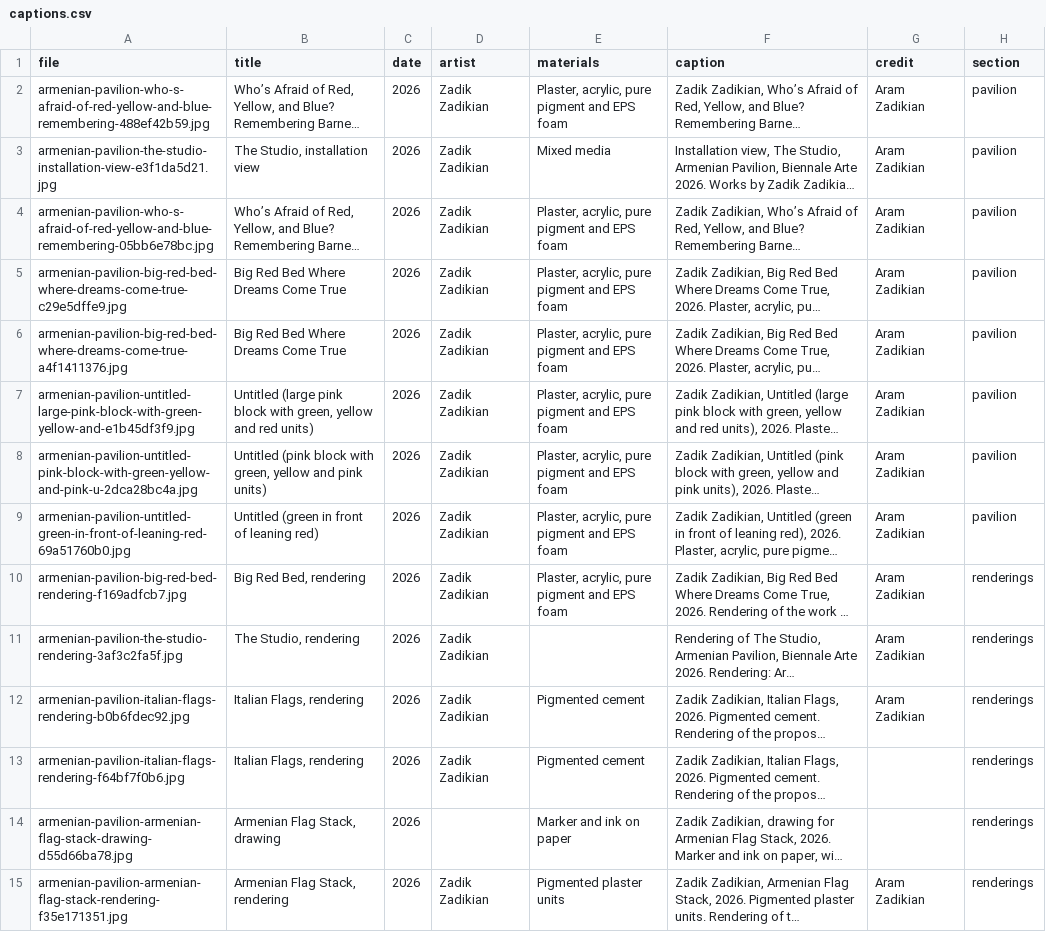
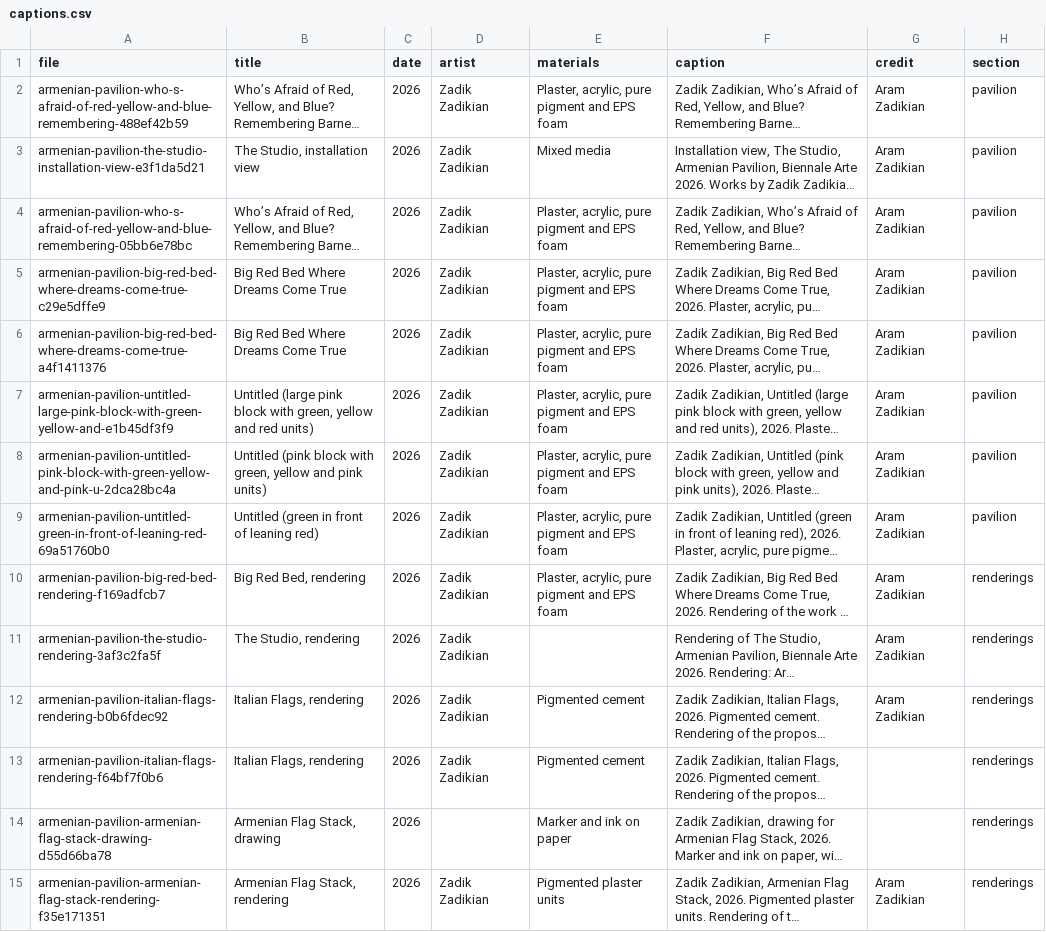
Before and after one commit to brancusi/am-pavilion-2026, a CSV file: resources/data/press/captions.csv, drawn as a sheet; only a part is shown; long unchanged cells end in …; the diff covers the shown part only; the diff names each change by its address in the sheet, - before the commit and + after, or states it on an @@ line.

```diff
--- a/resources/data/press/captions.csv
+++ b/resources/data/press/captions.csv
-A2 (file): armenian-pavilion-who-s-afraid-of-red-yellow-and-blue-remembering-488ef42b59.jpg
+A2 (file): armenian-pavilion-who-s-afraid-of-red-yellow-and-blue-remembering-488ef42b59
-A3 (file): armenian-pavilion-the-studio-installation-view-e3f1da5d21.jpg
+A3 (file): armenian-pavilion-the-studio-installation-view-e3f1da5d21
-A4 (file): armenian-pavilion-who-s-afraid-of-red-yellow-and-blue-remembering-05bb6e78bc.jpg
+A4 (file): armenian-pavilion-who-s-afraid-of-red-yellow-and-blue-remembering-05bb6e78bc
-A5 (file): armenian-pavilion-big-red-bed-where-dreams-come-true-c29e5dffe9.jpg
+A5 (file): armenian-pavilion-big-red-bed-where-dreams-come-true-c29e5dffe9
-A6 (file): armenian-pavilion-big-red-bed-where-dreams-come-true-a4f1411376.jpg
+A6 (file): armenian-pavilion-big-red-bed-where-dreams-come-true-a4f1411376
-A7 (file): armenian-pavilion-untitled-large-pink-block-with-green-yellow-and-e1b45df3f9.jpg
+A7 (file): armenian-pavilion-untitled-large-pink-block-with-green-yellow-and-e1b45df3f9
-A8 (file): armenian-pavilion-untitled-pink-block-with-green-yellow-and-pink-u-2dca28bc4a.jpg
+A8 (file): armenian-pavilion-untitled-pink-block-with-green-yellow-and-pink-u-2dca28bc4a
-A9 (file): armenian-pavilion-untitled-green-in-front-of-leaning-red-69a51760b0.jpg
+A9 (file): armenian-pavilion-untitled-green-in-front-of-leaning-red-69a51760b0
-A10 (file): armenian-pavilion-big-red-bed-rendering-f169adfcb7.jpg
+A10 (file): armenian-pavilion-big-red-bed-rendering-f169adfcb7
-A11 (file): armenian-pavilion-the-studio-rendering-3af3c2fa5f.jpg
+A11 (file): armenian-pavilion-the-studio-rendering-3af3c2fa5f
-A12 (file): armenian-pavilion-italian-flags-rendering-b0b6fdec92.jpg
+A12 (file): armenian-pavilion-italian-flags-rendering-b0b6fdec92
-A13 (file): armenian-pavilion-italian-flags-rendering-f64bf7f0b6.jpg
+A13 (file): armenian-pavilion-italian-flags-rendering-f64bf7f0b6
-A14 (file): armenian-pavilion-armenian-flag-stack-drawing-d55d66ba78.jpg
+A14 (file): armenian-pavilion-armenian-flag-stack-drawing-d55d66ba78
-A15 (file): armenian-pavilion-armenian-flag-stack-rendering-f35e171351.jpg
+A15 (file): armenian-pavilion-armenian-flag-stack-rendering-f35e171351
```
Also changed, not shown: 70 edited cells elsewhere in this file, 9 other files.
